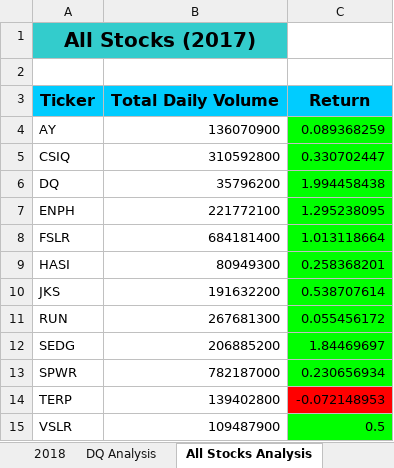
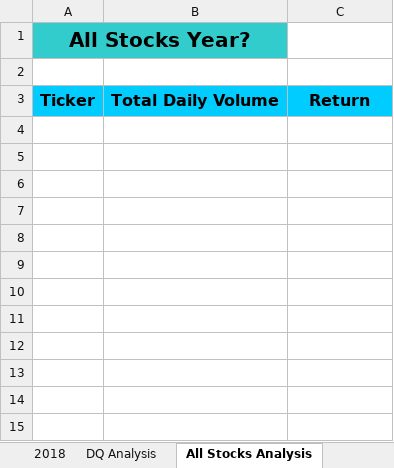
Before and after one commit to KimberlyW618/Test, an Excel workbook: green_stocks.xlsm, sheet All Stocks Analysis, drawn as a sheet; values as stored, in another font and other column widths than the file's, no borders; charts and pictures not drawn; the diff names each change by its address in the sheet, - before the commit and + after, or states it on an @@ line.

Commit message:
Add files via upload

```diff
--- a/green_stocks.xlsm (sheet All Stocks Analysis)
+++ b/green_stocks.xlsm (sheet All Stocks Analysis)
-A1: All Stocks (2017)
+A1: All Stocks Year?
-row 4: AY | 136070900 | 0.089368259
-row 5: CSIQ | 310592800 | 0.330702447
-row 6: DQ | 35796200 | 1.994458438
-row 7: ENPH | 221772100 | 1.295238095
-row 8: FSLR | 684181400 | 1.013118664
-row 9: HASI | 80949300 | 0.258368201
-row 10: JKS | 191632200 | 0.538707614
-row 11: RUN | 267681300 | 0.055456172
-row 12: SEDG | 206885200 | 1.84469697
-row 13: SPWR | 782187000 | 0.230656934
-row 14: TERP | 139402800 | -0.072148953
-row 15: VSLR | 109487900 | 0.5
```
Also changed, not shown: sheet DQ Analysis, charts or pictures.
